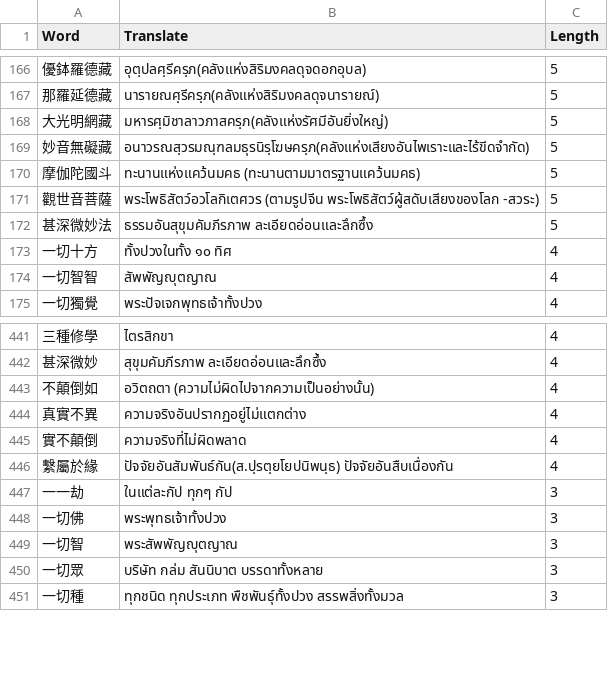
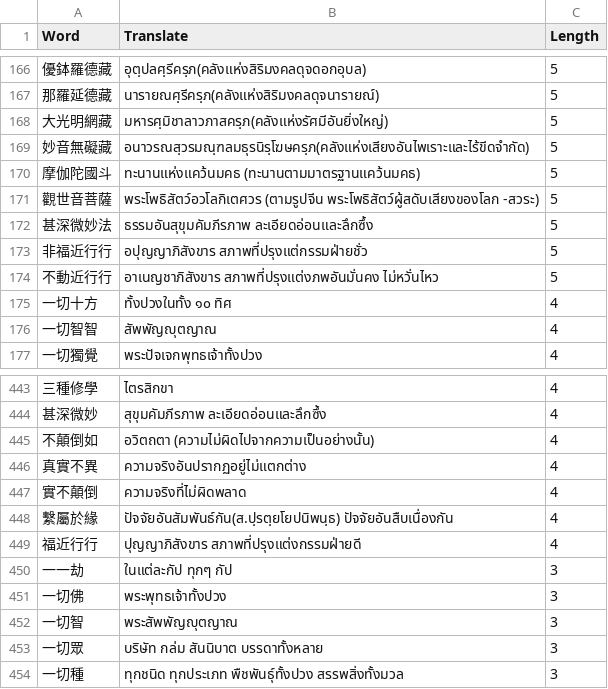
Before and after one commit to thanakrit-promsiri/csvreplace, a CSV file: replacementSort.csv, drawn as a sheet; only a part is shown, gaps mark what is left out; the diff names each change by its address in the sheet, - before the commit and + after, or states it on an @@ line.

```diff
--- a/replacementSort.csv
+++ b/replacementSort.csv
+row 173: 非福近行行 | อปุญญาภิสังขาร สภาพที่ปรุงแต่กรรมฝ่ายชั่ว | 5
+row 174: 不動近行行 | อาเนญชาภิสังขาร สภาพที่ปรุงแต่งภพอันมั่นคง ไม่หวั่นไหว | 5
+row 449: 福近行行 | ปุญญาภิสังขาร สภาพที่ปรุงแต่งกรรมฝ่ายดี | 4
```
Also changed, not shown: replacements.csv.
